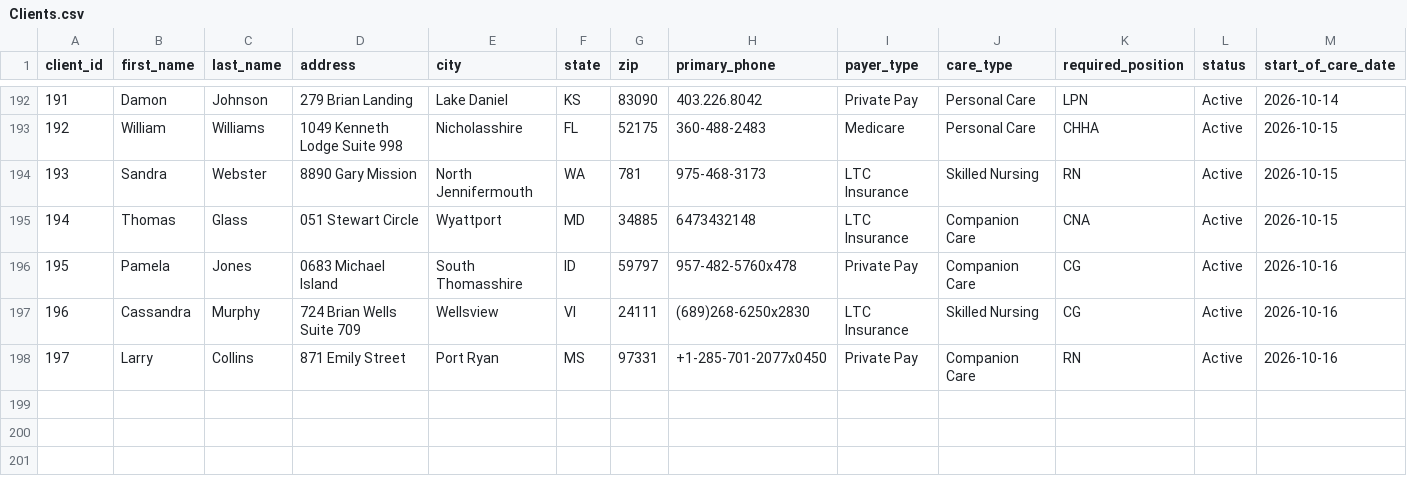
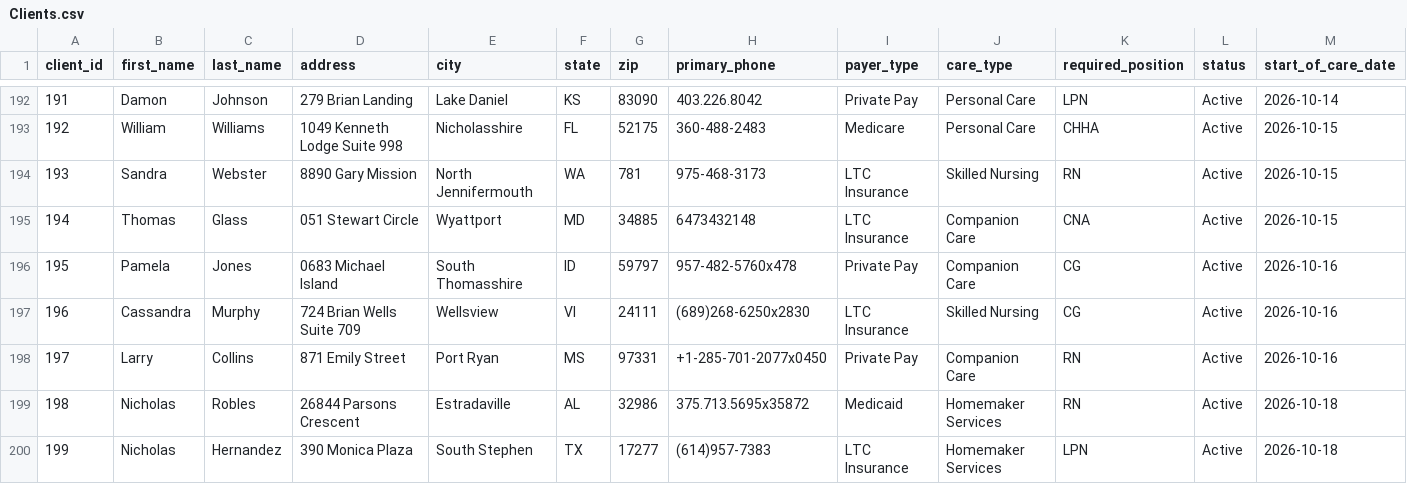
Before and after one commit to uzairnauman/Work_Opportunity_Tax_Credit, a CSV file: Datasets/Clients.csv, drawn as a sheet; only a part is shown, gaps mark what is left out; rows hold the shown columns only; the diff names each change by its address in the sheet, - before the commit and + after, or states it on an @@ line.

```diff
--- a/Datasets/Clients.csv
+++ b/Datasets/Clients.csv
+row 199: 198 | Nicholas | Robles | 26844 Parsons Crescent | Estradaville | AL | 32986 | 375.713.5695x35872 | Medicaid | Homemaker Services | RN | Active | 2026-10-18
+row 200: 199 | Nicholas | Hernandez | 390 Monica Plaza | South Stephen | TX | 17277 | (614)957-7383 | LTC Insurance | Homemaker Services | LPN | Active | 2026-10-18
```
Also changed, not shown: 1 other file.
